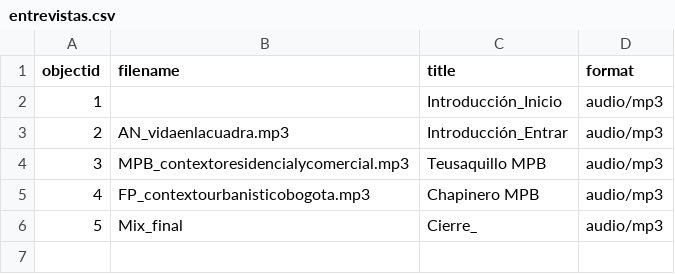
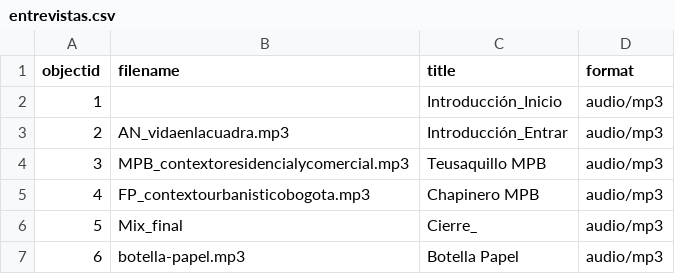
Before and after one commit to lparisb/entrevistastesis, a CSV file: _data/entrevistas.csv, drawn as a sheet.

Commit message:
Update entrevistas.csv

```diff
--- a/_data/entrevistas.csv
+++ b/_data/entrevistas.csv
@@ -6 +6,2 @@ objectid,filename,title,format
 5,Mix_final,Cierre_,audio/mp3
+6,botella-papel.mp3,Botella Papel,audio/mp3
```
